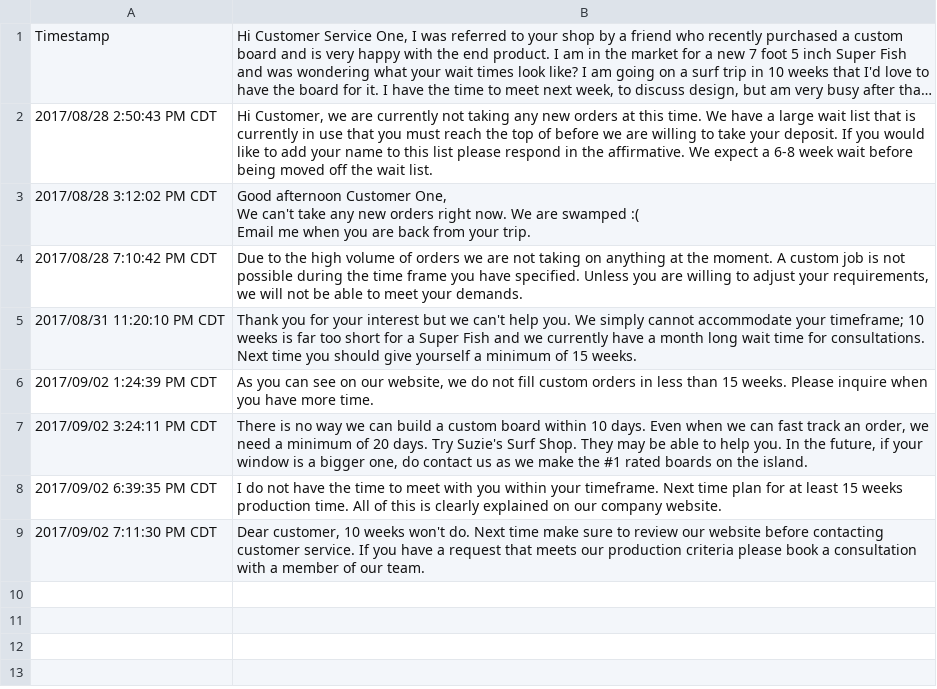
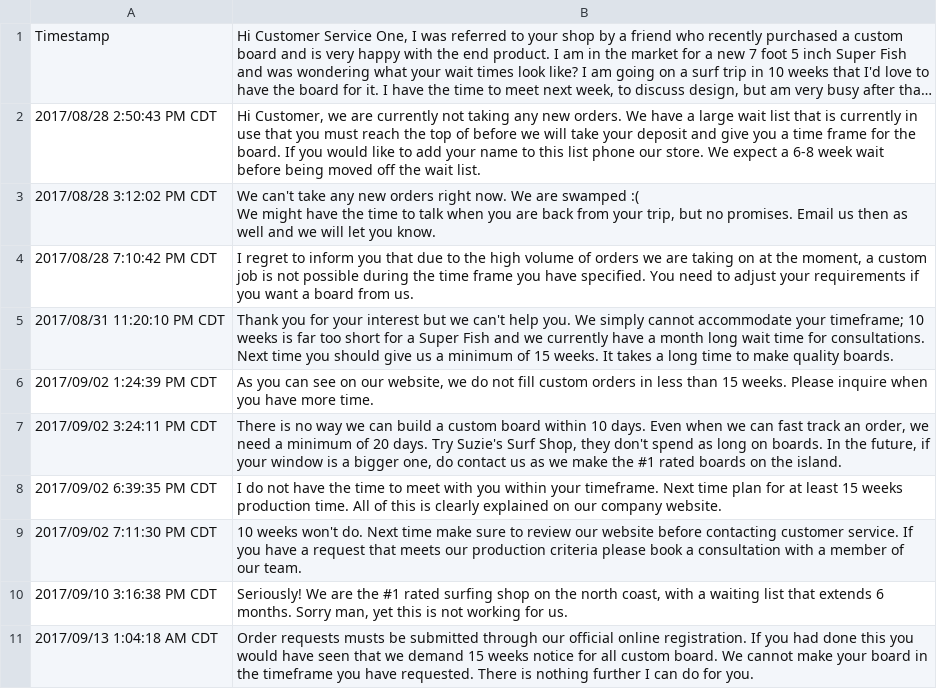
Before and after one commit to ACC25/wakaru-backend, a CSV file: db/stats/responses/Wait Times Query - Bad Outcome%2FBad Tone.csv, drawn as a sheet; long unchanged cells end in …; ↵ is a line break in a cell; the diff names each change by its address in the sheet, - before the commit and + after, or states it on an @@ line.

```diff
--- a/db/stats/responses/Wait Times Query - Bad Outcome%2FBad Tone.csv
+++ b/db/stats/responses/Wait Times Query - Bad Outcome%2FBad Tone.csv
-B2: …any new orders at this time. We have a large wait list that is currently in use that you must reach the top of before we are willing to take your deposit. If you would like to add your name to this list please respond in the affirmative. We expect…
+B2: …any new orders. We have a large wait list that is currently in use that you must reach the top of before we will take your deposit and give you a time frame for the board. If you would like to add your name to this list phone our store. We expect…
-B3: Good afternoon Customer One, ↵ We can't take any new orders right now. We are swamped :( ↵ Email me when you are back from your trip.
+B3: We can't take any new orders right now. We are swamped :( ↵ We might have the time to talk when you are back from your trip, but no promises. Email us then as well and we will let you know.
-B4: Due to the high volume of orders we are not taking on anything at the moment. A custom job is not possible during the time frame you have specified. Unless you are willing to adjust your requirements, we will not be able to meet your demands.
+B4: I regret to inform you that due to the high volume of orders we are taking on at the moment, a custom job is not possible during the time frame you have specified. You need to adjust your requirements if you want a board from us.
-B5: …should give yourself a minimum of 15 weeks.
+B5: …should give us a minimum of 15 weeks. It takes a long time to make quality boards.
-B7: …Suzie's Surf Shop. They may be able to help you. In the…
+B7: …Suzie's Surf Shop, they don't spend as long on boards. In the…
-B9: Dear customer, 10 weeks…
+B9: 10 weeks…
+row 10: 2017/09/10 3:16:38 PM CDT | Seriously! We are the #1 rated surfing shop on the north coast, with a waiting list that extends 6 months. Sorry man, yet this is not working for us.
+row 11: 2017/09/13 1:04:18 AM CDT | Order requests musts be submitted through our official online registration. If you had done this you would have seen that we demand 15 weeks notice for all custom board. We cannot make your board in the timeframe you have requested. There is nothing further I can do for you.
```
Also changed, not shown: db/stats/responses/Wait Times Query - Bad Outcome%2FGood Tone.csv, db/stats/responses/Wait Times Query - Good Outcome%2FGood Tone.csv, 10 other files.
